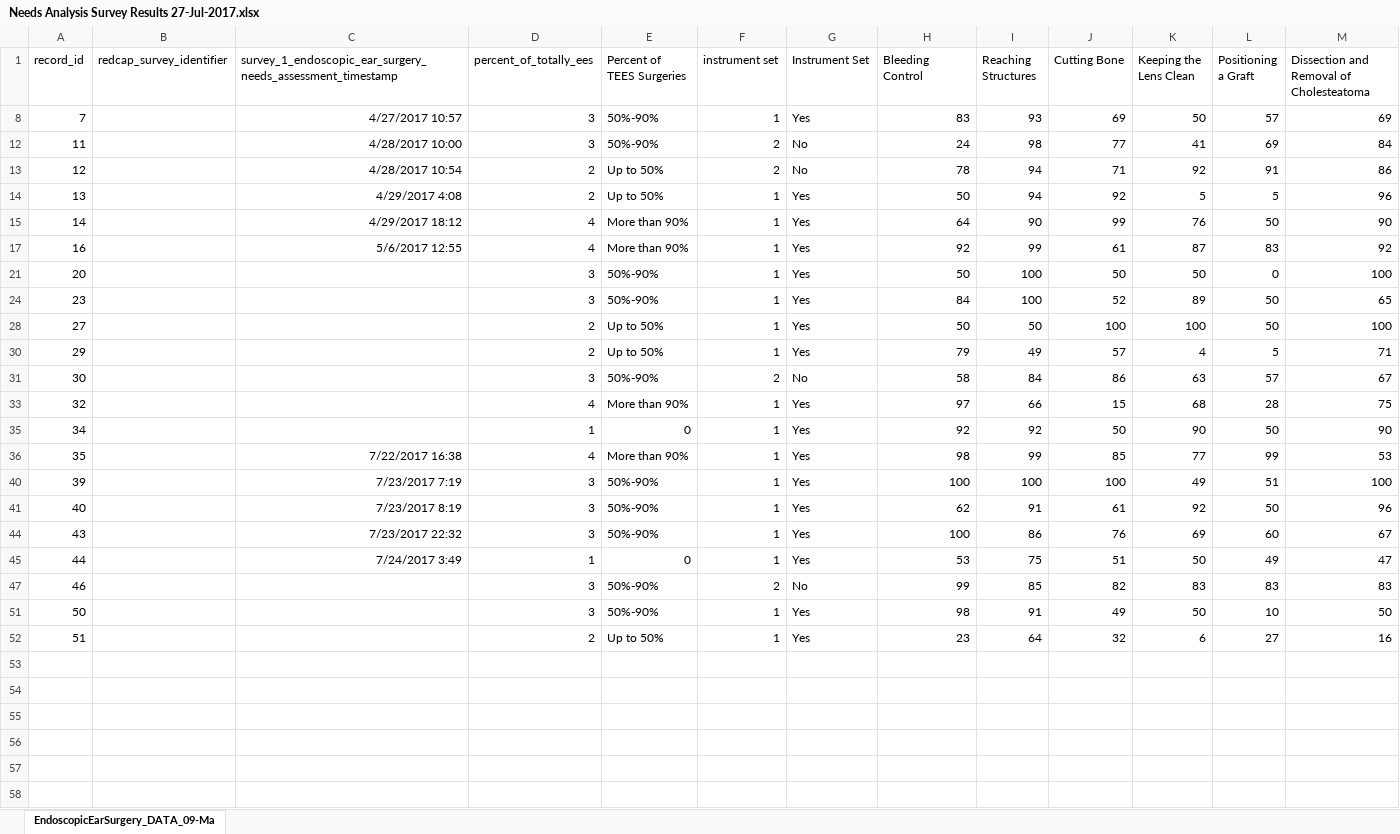
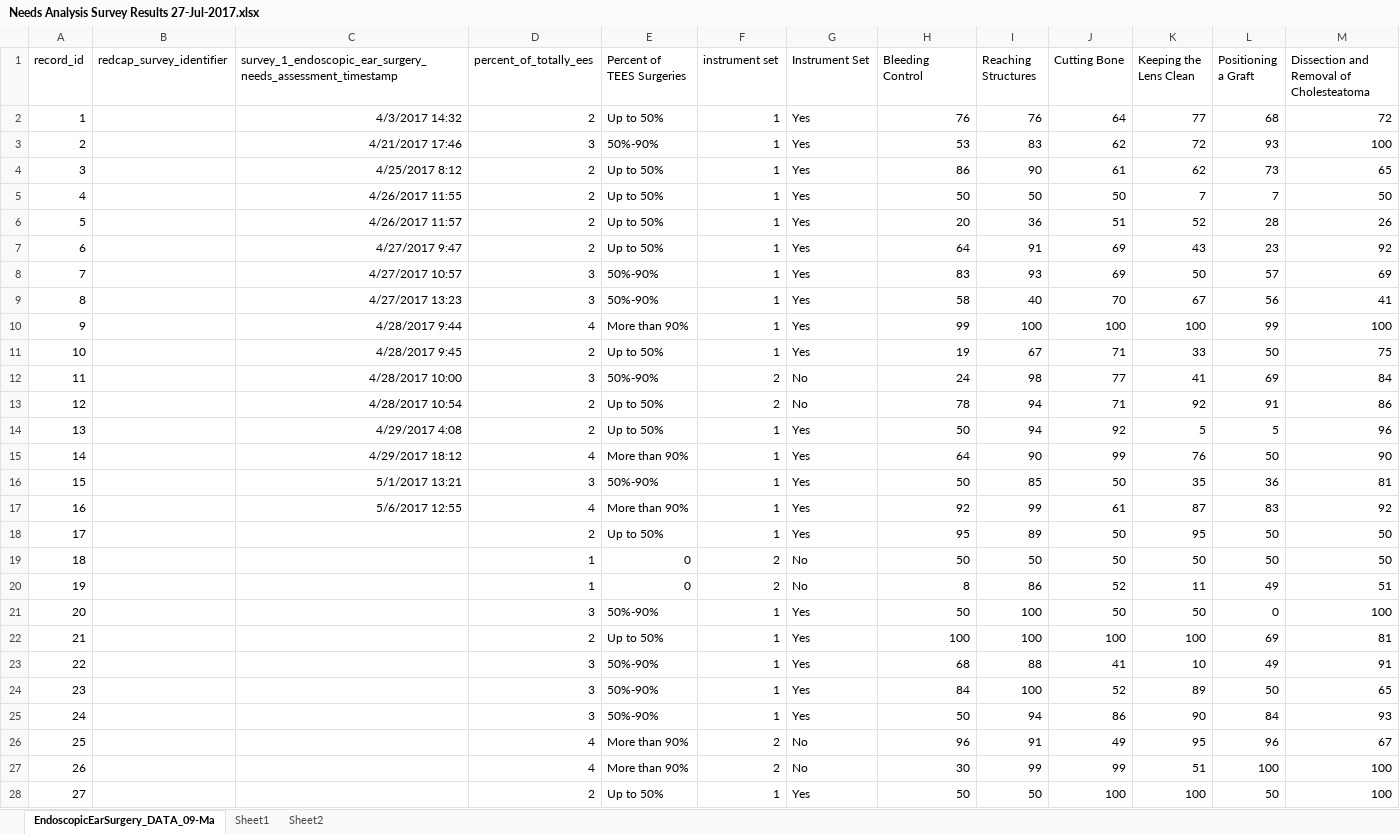
Before and after one commit to arushriswarup/Grad-School_OCT2017, an Excel workbook: Needs Analysis Survey/Needs Analysis Survey Results 27-Jul-2017.xlsx, sheet EndoscopicEarSurgery_DATA_09-Ma, drawn as a sheet; only a part is shown; the shorter side is filled out with more unchanged rows; values as stored, in another font and other column widths than the file's, no borders; rows hold the shown columns only; the diff covers the shown part only; the diff names each change by its address in the sheet, - before the commit and + after, or states it on an @@ line.

```diff
--- a/Needs Analysis Survey/Needs Analysis Survey Results 27-Jul-2017.xlsx (sheet EndoscopicEarSurgery_DATA_09-Ma)
+++ b/Needs Analysis Survey/Needs Analysis Survey Results 27-Jul-2017.xlsx (sheet EndoscopicEarSurgery_DATA_09-Ma)
+sheet tab: Sheet1
+sheet tab: Sheet2
@@ row 2 unhidden: 1 |  | 4/3/2017 14:32 | 2 | Up to 50% | 1 | Yes | 76 | 76 | 64 | 77 | 68 | 72 @@
@@ row 3 unhidden: 2 |  | 4/21/2017 17:46 | 3 | 50%-90% | 1 | Yes | 53 | 83 | 62 | 72 | 93 | 100 @@
@@ row 4 unhidden: 3 |  | 4/25/2017 8:12 | 2 | Up to 50% | 1 | Yes | 86 | 90 | 61 | 62 | 73 | 65 @@
@@ row 5 unhidden: 4 |  | 4/26/2017 11:55 | 2 | Up to 50% | 1 | Yes | 50 | 50 | 50 | 7 | 7 | 50 @@
@@ row 6 unhidden: 5 |  | 4/26/2017 11:57 | 2 | Up to 50% | 1 | Yes | 20 | 36 | 51 | 52 | 28 | 26 @@
@@ row 7 unhidden: 6 |  | 4/27/2017 9:47 | 2 | Up to 50% | 1 | Yes | 64 | 91 | 69 | 43 | 23 | 92 @@
@@ row 9 unhidden: 8 |  | 4/27/2017 13:23 | 3 | 50%-90% | 1 | Yes | 58 | 40 | 70 | 67 | 56 | 41 @@
@@ row 10 unhidden: 9 |  | 4/28/2017 9:44 | 4 | More than 90% | 1 | Yes | 99 | 100 | 100 | 100 | 99 | 100 @@
@@ row 11 unhidden: 10 |  | 4/28/2017 9:45 | 2 | Up to 50% | 1 | Yes | 19 | 67 | 71 | 33 | 50 | 75 @@
@@ row 16 unhidden: 15 |  | 5/1/2017 13:21 | 3 | 50%-90% | 1 | Yes | 50 | 85 | 50 | 35 | 36 | 81 @@
@@ row 18 unhidden: 17 |  |  | 2 | Up to 50% | 1 | Yes | 95 | 89 | 50 | 95 | 50 | 50 @@
@@ row 19 unhidden: 18 |  |  | 1 | 0 | 2 | No | 50 | 50 | 50 | 50 | 50 | 50 @@
@@ row 20 unhidden: 19 |  |  | 1 | 0 | 2 | No | 8 | 86 | 52 | 11 | 49 | 51 @@
@@ row 22 unhidden: 21 |  |  | 2 | Up to 50% | 1 | Yes | 100 | 100 | 100 | 100 | 69 | 81 @@
@@ row 23 unhidden: 22 |  |  | 3 | 50%-90% | 1 | Yes | 68 | 88 | 41 | 10 | 49 | 91 @@
@@ row 25 unhidden: 24 |  |  | 3 | 50%-90% | 1 | Yes | 50 | 94 | 86 | 90 | 84 | 93 @@
@@ row 26 unhidden: 25 |  |  | 4 | More than 90% | 2 | No | 96 | 91 | 49 | 95 | 96 | 67 @@
@@ row 27 unhidden: 26 |  |  | 4 | More than 90% | 2 | No | 30 | 99 | 99 | 51 | 100 | 100 @@
```
Also changed, not shown: 3 added rows and 14 hidden or unhidden rows elsewhere in this sheet, hidden cells, charts or pictures, 1 other file.
